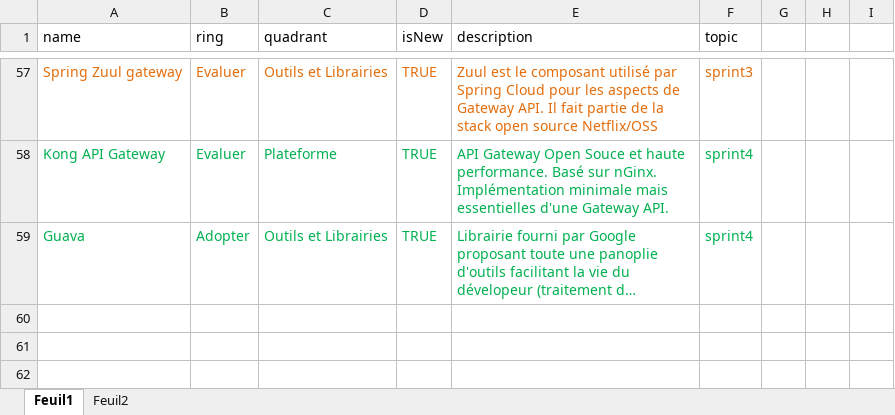
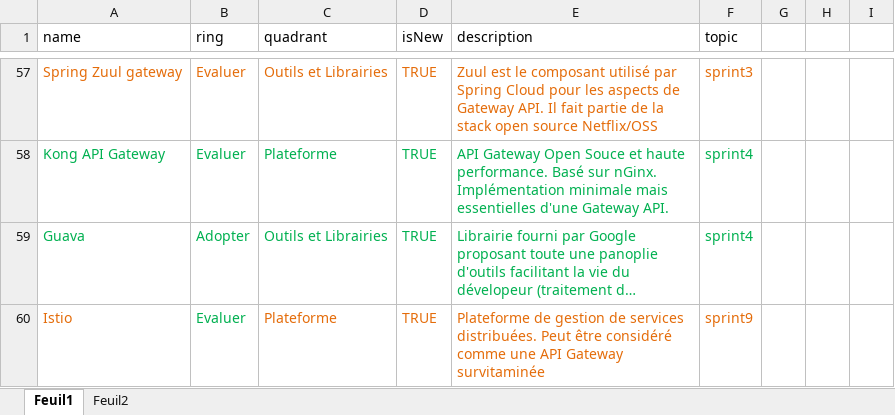
Before and after one commit to MAS-RAD-TM/radar-technologique, an Excel workbook: xls/tm-mas.xlsx, sheet Feuil1, drawn as a sheet; only a part is shown, gaps mark what is left out; long unchanged cells end in …; values as stored, in another font and other column widths than the file's, no borders; the diff names each change by its address in the sheet, - before the commit and + after, or states it on an @@ line.

Commit message:
revert

```diff
--- a/xls/tm-mas.xlsx (sheet Feuil1)
+++ b/xls/tm-mas.xlsx (sheet Feuil1)
+row 60: Istio | Evaluer | Plateforme | TRUE | Plateforme de gestion de services distribuées. Peut être considéré comme une API Gateway survitaminée | sprint9
```
